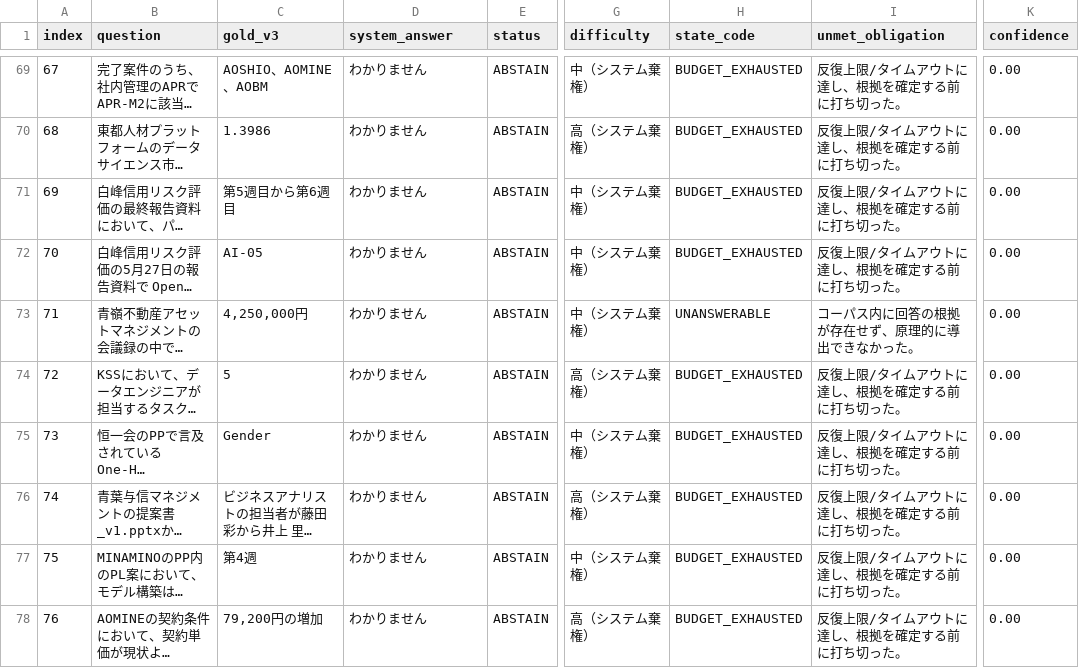
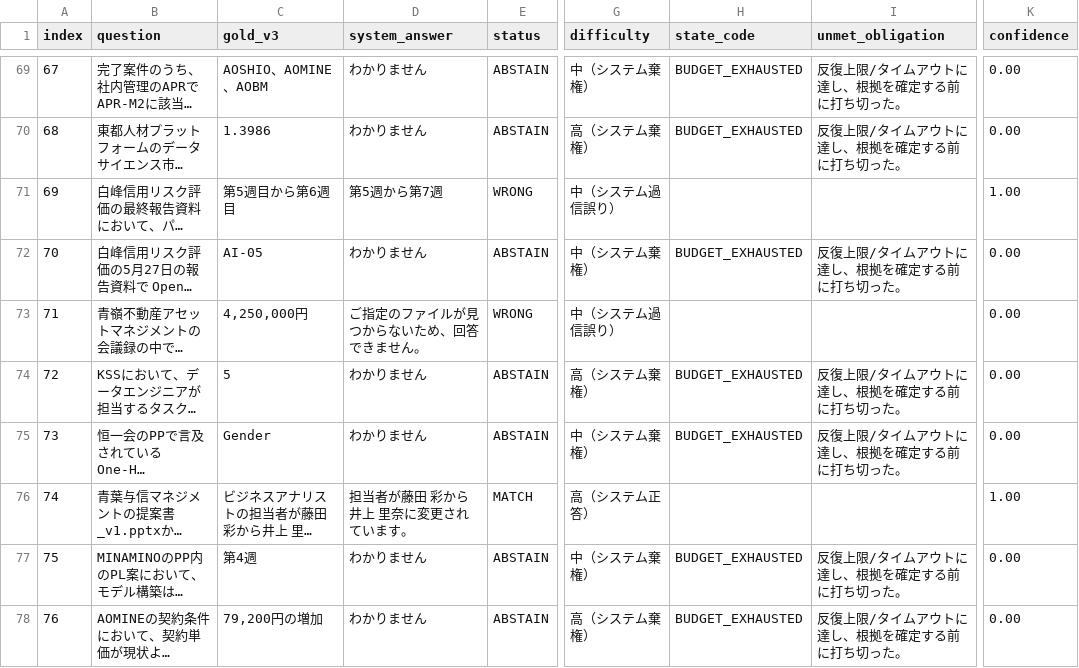
Before and after one commit to sota1111/signate-messy-drive-rag, a CSV file: artifacts/gold_100_review.csv, drawn as a sheet; only a part is shown, gaps mark what is left out; long unchanged cells end in …; the diff covers the shown part only; the diff names each change by its address in the sheet, - before the commit and + after, or states it on an @@ line.

```diff
--- a/artifacts/gold_100_review.csv
+++ b/artifacts/gold_100_review.csv
-D71 (system_answer): わかりません
+D71 (system_answer): 第5週から第7週
-E71 (status): ABSTAIN
+E71 (status): WRONG
-G71 (difficulty): 中（システム棄権）
+G71 (difficulty): 中（システム過信誤り）
-H71 (state_code): BUDGET_EXHAUSTED
+H71 (state_code): (empty)
-I71 (unmet_obligation): 反復上限/タイムアウトに達し、根拠を確定する前に打ち切った。
+I71 (unmet_obligation): (empty)
-K71 (confidence): 0.00
+K71 (confidence): 1.00
-D73 (system_answer): わかりません
+D73 (system_answer): ご指定のファイルが見つからないため、回答できません。
-E73 (status): ABSTAIN
+E73 (status): WRONG
-G73 (difficulty): 中（システム棄権）
+G73 (difficulty): 中（システム過信誤り）
-H73 (state_code): UNANSWERABLE
+H73 (state_code): (empty)
-I73 (unmet_obligation): コーパス内に回答の根拠が存在せず、原理的に導出できなかった。
+I73 (unmet_obligation): (empty)
-D76 (system_answer): わかりません
+D76 (system_answer): 担当者が藤田 彩から井上 里奈に変更されています。
-E76 (status): ABSTAIN
+E76 (status): MATCH
-G76 (difficulty): 高（システム棄権）
+G76 (difficulty): 高（システム正答）
-H76 (state_code): BUDGET_EXHAUSTED
+H76 (state_code): (empty)
-I76 (unmet_obligation): 反復上限/タイムアウトに達し、根拠を確定する前に打ち切った。
+I76 (unmet_obligation): (empty)
-K76 (confidence): 0.00
+K76 (confidence): 1.00
```
Also changed, not shown: 179 edited cells elsewhere in this file, 13 other files.
